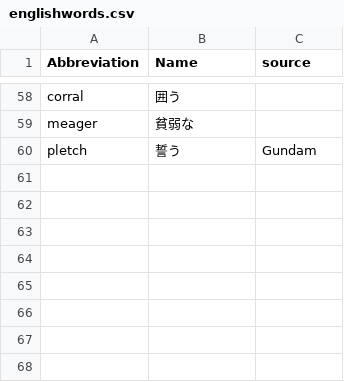
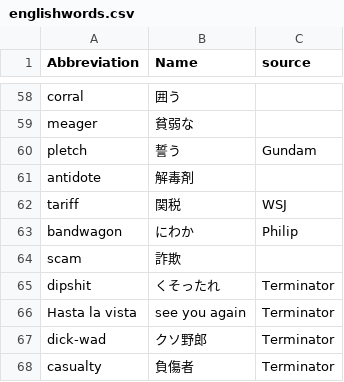
Before and after one commit to 83c2c823b8/derived_storage, a CSV file: englishwords.csv, drawn as a sheet; only a part is shown, gaps mark what is left out.

```diff
--- a/englishwords.csv
+++ b/englishwords.csv
@@ -60 +60,9 @@ meager,貧弱な,
 pletch,誓う,Gundam
+antidote,解毒剤,
+tariff,関税,WSJ
+bandwagon,にわか,Philip
+scam,詐欺,
+dipshit,くそったれ,Terminator
+Hasta la vista,see you again,Terminator
+dick-wad,クソ野郎,Terminator
+casualty,負傷者,Terminator
```
Also changed, not shown: 1 other file.
